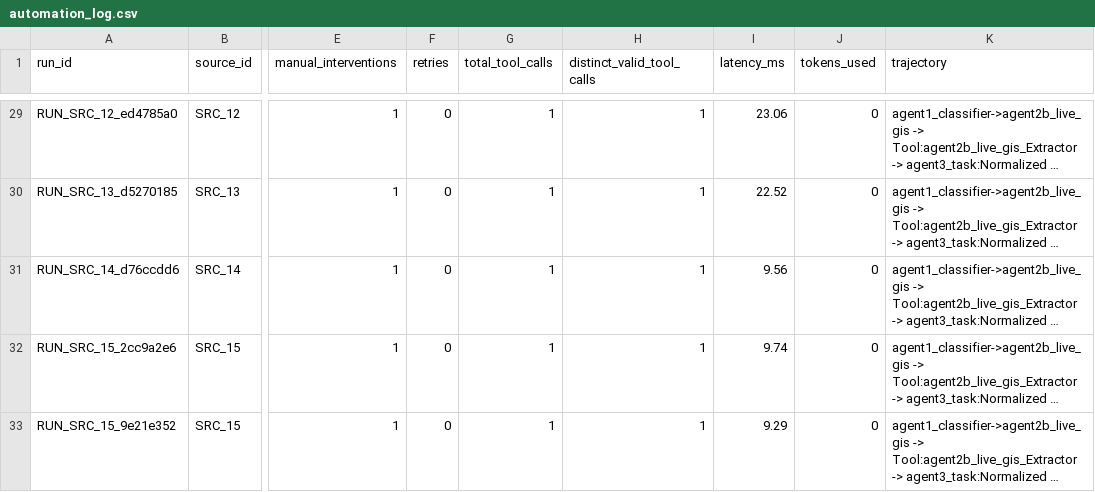
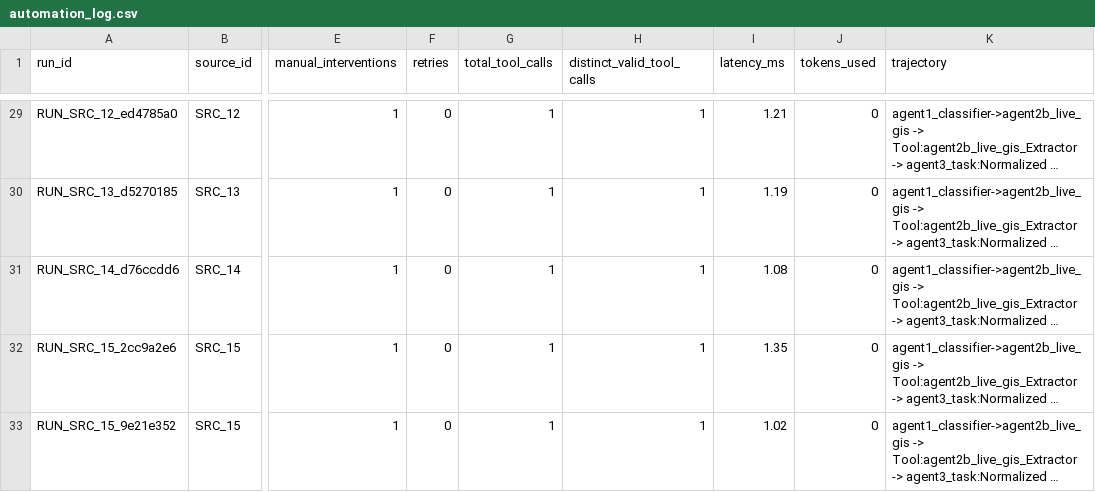
Before and after one commit to jenil-builds/unearthly, a CSV file: logs/automation_log.csv, drawn as a sheet; only a part is shown, gaps mark what is left out; long unchanged cells end in …; the diff covers the shown part only; the diff names each change by its address in the sheet, - before the commit and + after, or states it on an @@ line.

```diff
--- a/logs/automation_log.csv
+++ b/logs/automation_log.csv
-I29 (latency_ms): 23.06
+I29 (latency_ms): 1.21
-I30 (latency_ms): 22.52
+I30 (latency_ms): 1.19
-I31 (latency_ms): 9.56
+I31 (latency_ms): 1.08
-I32 (latency_ms): 9.74
+I32 (latency_ms): 1.35
-I33 (latency_ms): 9.29
+I33 (latency_ms): 1.02
```
Also changed, not shown: 27 edited cells elsewhere in this file, 8 other files.
